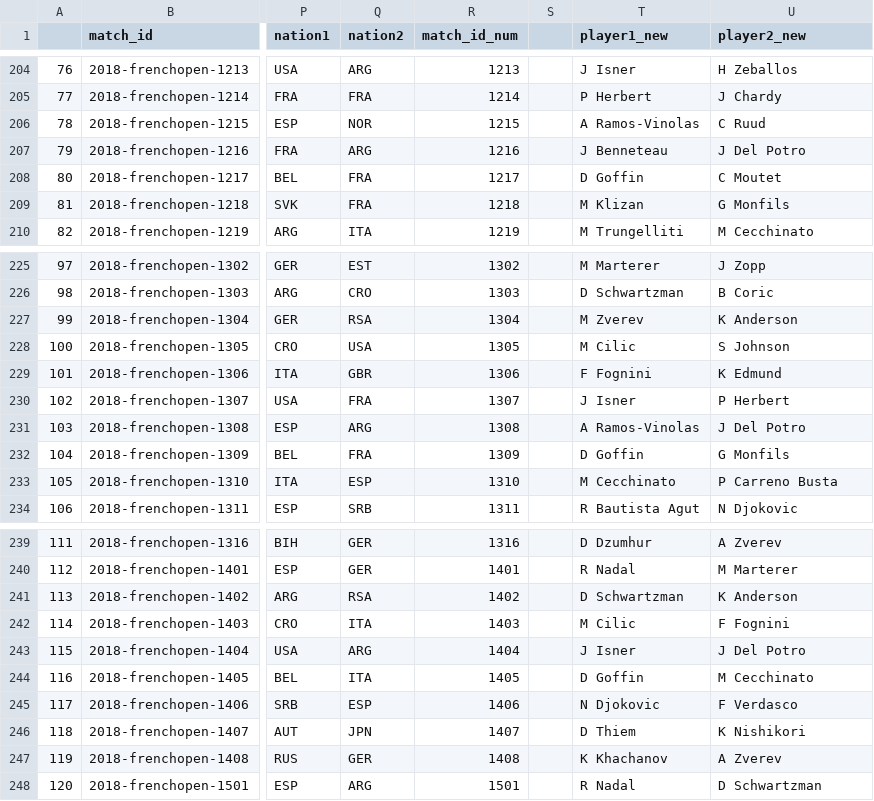
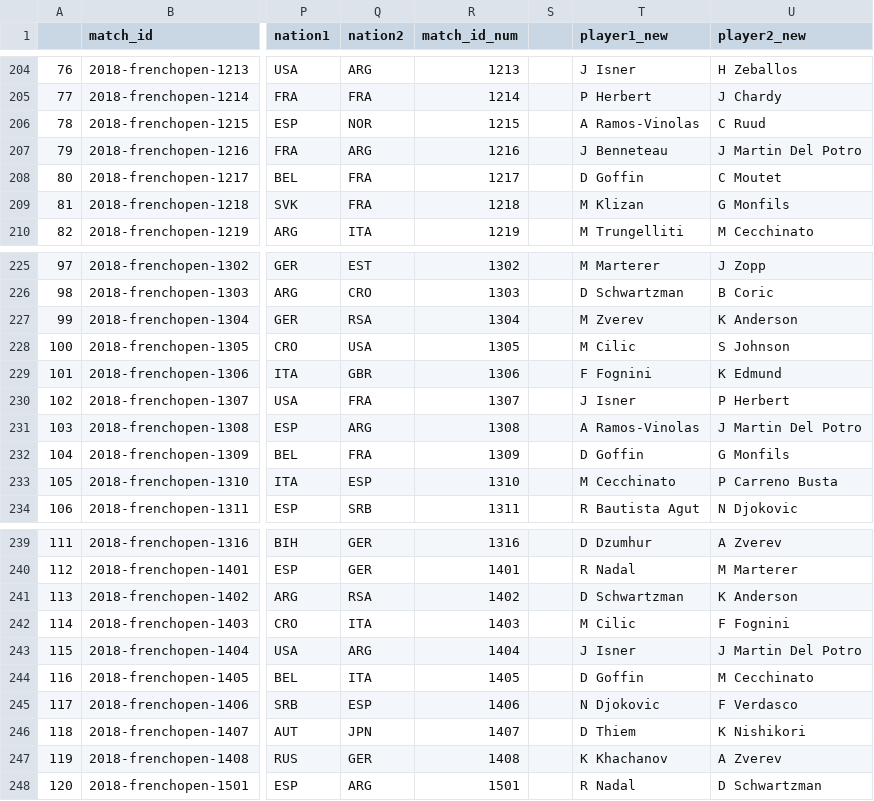
Before and after one commit to hoanganhminh01/CSE-481DS-Tennis-Analysis, a CSV file: data/grand-slam-point-data/combined-matches/2018-combined-matches.csv, drawn as a sheet; only a part is shown, gaps mark what is left out; the diff covers the shown part only; the diff names each change by its address in the sheet, - before the commit and + after, or states it on an @@ line.

```diff
--- a/data/grand-slam-point-data/combined-matches/2018-combined-matches.csv
+++ b/data/grand-slam-point-data/combined-matches/2018-combined-matches.csv
-U207 (player2_new): J Del Potro
+U207 (player2_new): J Martin Del Potro
-U231 (player2_new): J Del Potro
+U231 (player2_new): J Martin Del Potro
-U243 (player2_new): J Del Potro
+U243 (player2_new): J Martin Del Potro
```
Also changed, not shown: 6 edited cells elsewhere in this file, data/grand-slam-point-data/combined-matches/2019-combined-matches.csv, 1 other file.
